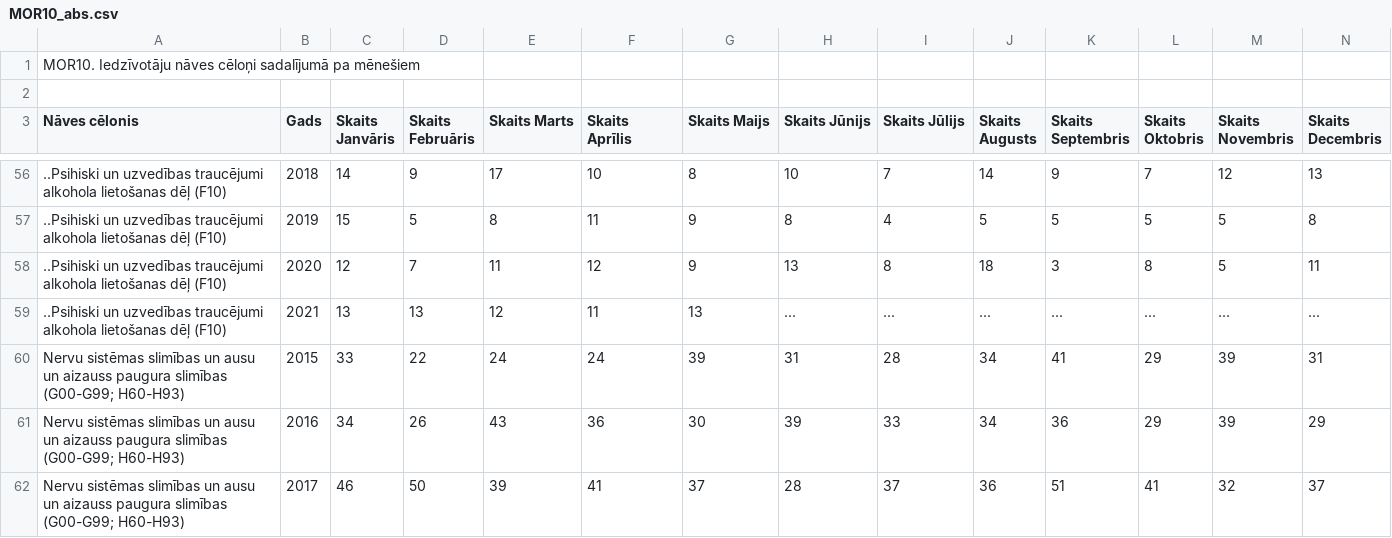
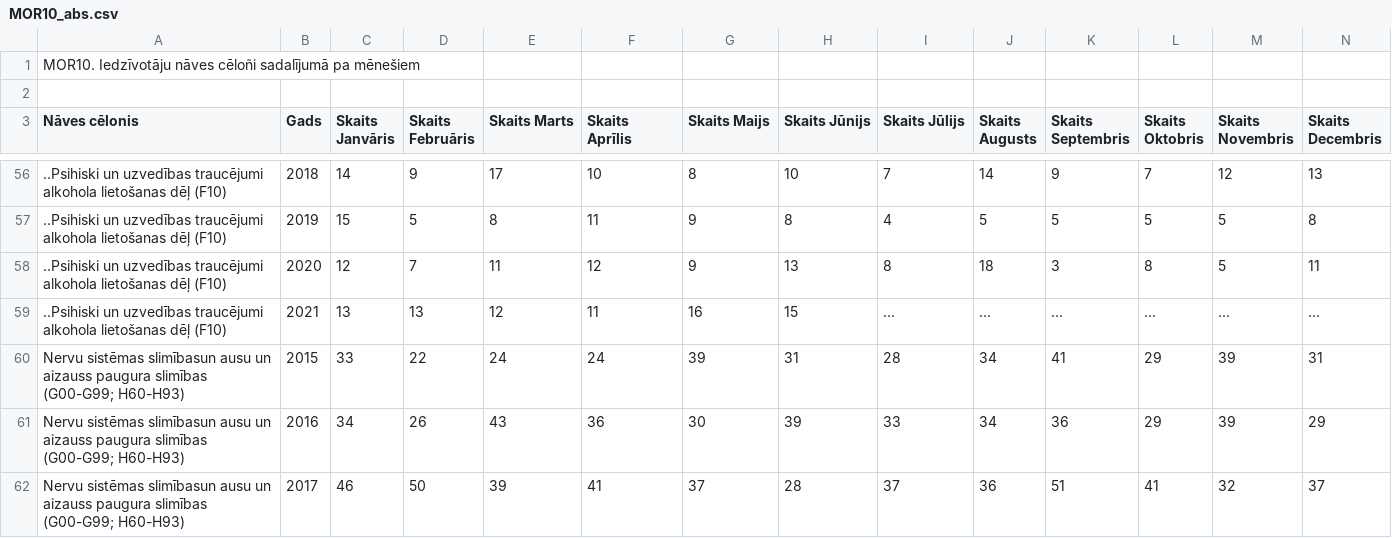
Before and after one commit to valduris/iedzivotaju-naves-celoni-sadalijuma-pa-menesiem, a CSV file: MOR10_abs.csv, drawn as a sheet; only a part is shown, gaps mark what is left out; the diff covers the shown part only.

```diff
--- a/MOR10_abs.csv
+++ b/MOR10_abs.csv
@@ -1,2 +1,2 @@
-"MOR10. Iedzīvotāju nāves cēloņi sadalījumā pa mēnešiem"
+"MOR10. Iedzīvotāju nāves cēloñi sadalījumā pa mēnešiem"
 
@@ -58,5 +58,5 @@
 "..Psihiski un uzvedības traucējumi alkohola lietošanas dēļ (F10)";"2020";12;7;11;12;9;13;8;18;3;8;5;11
-"..Psihiski un uzvedības traucējumi alkohola lietošanas dēļ (F10)";"2021";13;13;12;11;13;...;...;...;...;...;...;...
-"Nervu sistēmas slimības un ausu un aizauss paugura slimības (G00-G99; H60-H93)";"2015";33;22;24;24;39;31;28;34;41;29;39;31
-"Nervu sistēmas slimības un ausu un aizauss paugura slimības (G00-G99; H60-H93)";"2016";34;26;43;36;30;39;33;34;36;29;39;29
-"Nervu sistēmas slimības un ausu un aizauss paugura slimības (G00-G99; H60-H93)";"2017";46;50;39;41;37;28;37;36;51;41;32;37
+"..Psihiski un uzvedības traucējumi alkohola lietošanas dēļ (F10)";"2021";13;13;12;11;16;15;...;...;...;...;...;...
+"Nervu sistēmas slimībasun ausu un aizauss paugura slimības (G00-G99; H60-H93)";"2015";33;22;24;24;39;31;28;34;41;29;39;31
+"Nervu sistēmas slimībasun ausu un aizauss paugura slimības (G00-G99; H60-H93)";"2016";34;26;43;36;30;39;33;34;36;29;39;29
+"Nervu sistēmas slimībasun ausu un aizauss paugura slimības (G00-G99; H60-H93)";"2017";46;50;39;41;37;28;37;36;51;41;32;37
```
Also changed, not shown: 119 edited cells elsewhere in this file, MOR10_rel.csv, 3 other files.
